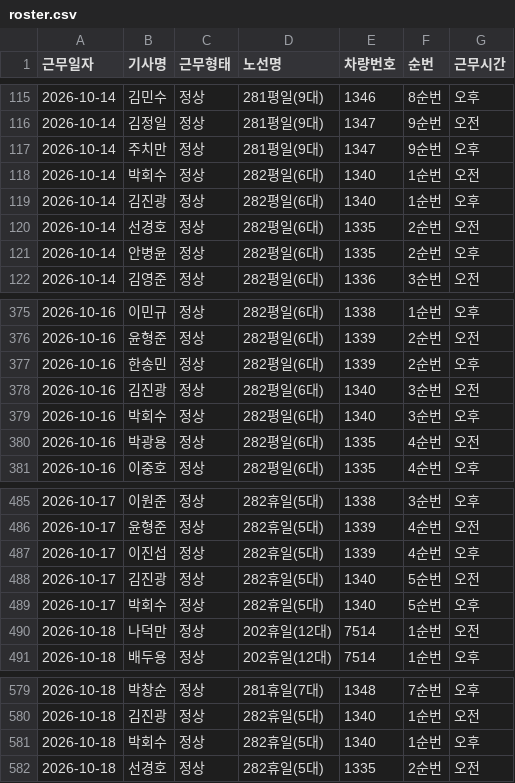
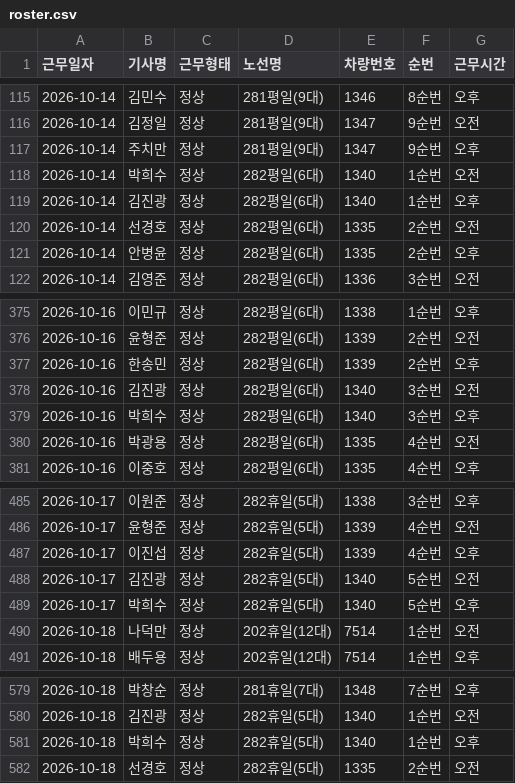
Before and after one commit to youpd2018-lgtm/yjbus, a CSV file: data/roster/roster.csv, drawn as a sheet; only a part is shown, gaps mark what is left out.

```diff
--- a/data/roster/roster.csv
+++ b/data/roster/roster.csv
@@ -117,3 +117,3 @@
 2026-10-14,주치만,정상,281평일(9대),1347,9순번,오후
-2026-10-14,박회수,정상,282평일(6대),1340,1순번,오전
+2026-10-14,박희수,정상,282평일(6대),1340,1순번,오전
 2026-10-14,김진광,정상,282평일(6대),1340,1순번,오후
@@ -378,3 +378,3 @@
 2026-10-16,김진광,정상,282평일(6대),1340,3순번,오전
-2026-10-16,박회수,정상,282평일(6대),1340,3순번,오후
+2026-10-16,박희수,정상,282평일(6대),1340,3순번,오후
 2026-10-16,박광용,정상,282평일(6대),1335,4순번,오전
@@ -488,3 +488,3 @@
 2026-10-17,김진광,정상,282휴일(5대),1340,5순번,오전
-2026-10-17,박회수,정상,282휴일(5대),1340,5순번,오후
+2026-10-17,박희수,정상,282휴일(5대),1340,5순번,오후
 2026-10-18,나덕만,정상,202휴일(12대),7514,1순번,오전
@@ -580,3 +580,3 @@
 2026-10-18,김진광,정상,282휴일(5대),1340,1순번,오전
-2026-10-18,박회수,정상,282휴일(5대),1340,1순번,오후
+2026-10-18,박희수,정상,282휴일(5대),1340,1순번,오후
 2026-10-18,선경호,정상,282휴일(5대),1335,2순번,오전
```
Also changed, not shown: 2 other files.
